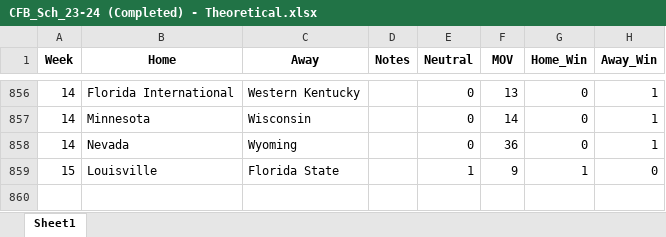
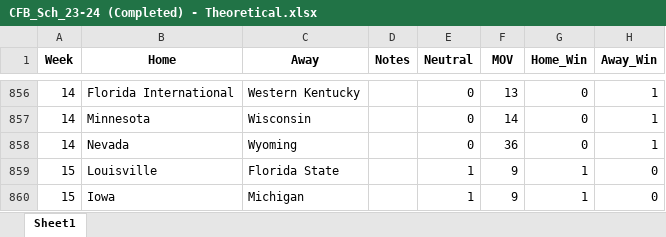
Before and after one commit to beckettsanderson/CFP-Simulator, an Excel workbook: Input Data/Update Elo/CFB_Sch_23-24 (Completed) - Theoretical.xlsx, sheet Sheet1, drawn as a sheet; only a part is shown, gaps mark what is left out; values as stored, in another font and other column widths than the file's, no borders; the diff names each change by its address in the sheet, - before the commit and + after, or states it on an @@ line.

Commit message:
Custom Iowa + Louisville scenario

```diff
--- a/Input Data/Update Elo/CFB_Sch_23-24 (Completed) - Theoretical.xlsx (sheet Sheet1)
+++ b/Input Data/Update Elo/CFB_Sch_23-24 (Completed) - Theoretical.xlsx (sheet Sheet1)
+row 860: 15 | Iowa | Michigan |  | 1 | 9 | 1 | 0
```
Also changed, not shown: Input Data/Update Elo/Elo By Year.xlsx, 3 other files.
